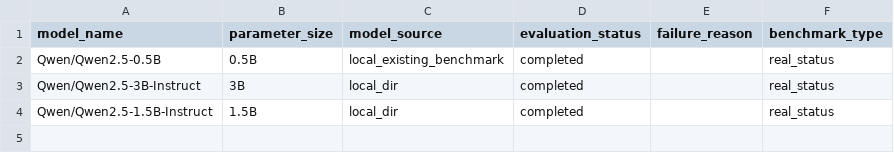
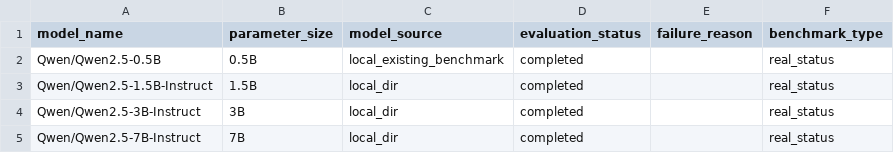
Before and after one commit to GithubWangjing/blockchainLLM, a CSV file: results/medqa_backbone_evaluation_status.csv, drawn as a sheet.

```diff
--- a/results/medqa_backbone_evaluation_status.csv
+++ b/results/medqa_backbone_evaluation_status.csv
@@ -2,3 +2,4 @@ model_name,parameter_size,model_source,evaluation_status,failure_reason,benchmar
 Qwen/Qwen2.5-0.5B,0.5B,local_existing_benchmark,completed,,real_status
+Qwen/Qwen2.5-1.5B-Instruct,1.5B,local_dir,completed,,real_status
 Qwen/Qwen2.5-3B-Instruct,3B,local_dir,completed,,real_status
-Qwen/Qwen2.5-1.5B-Instruct,1.5B,local_dir,completed,,real_status
+Qwen/Qwen2.5-7B-Instruct,7B,local_dir,completed,,real_status
```
Also changed, not shown: results/backbone_cost_scalability.csv, results/medqa_error_analysis.csv, 34 other files.
